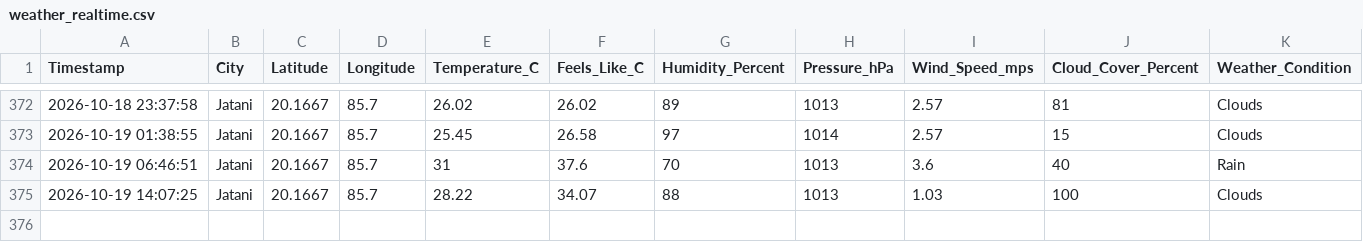
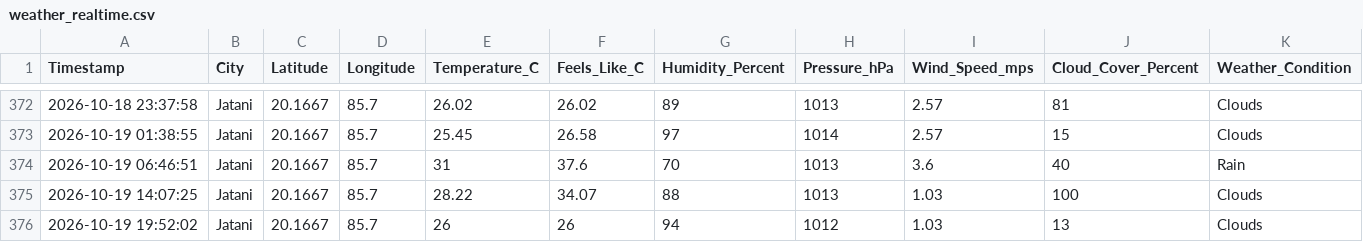
Before and after one commit to biswal-prem-5677/weather-realtime, a CSV file: weather_realtime.csv, drawn as a sheet; only a part is shown, gaps mark what is left out; rows hold the shown columns only; the diff names each change by its address in the sheet, - before the commit and + after, or states it on an @@ line.

```diff
--- a/weather_realtime.csv
+++ b/weather_realtime.csv
+row 376: 2026-10-19 19:52:02 | Jatani | 20.1667 | 85.7 | 26 | 26 | 94 | 1012 | 1.03 | 13 | Clouds
```
